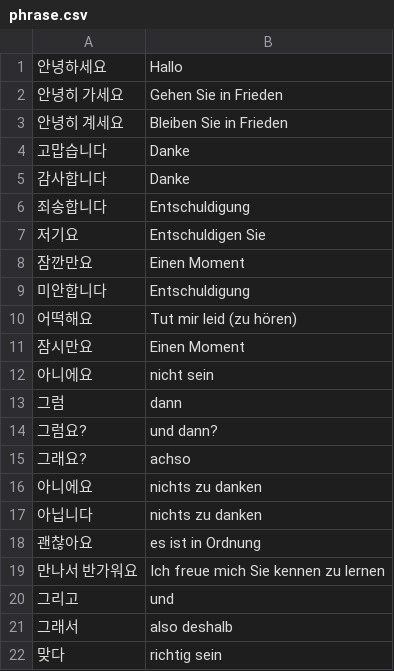
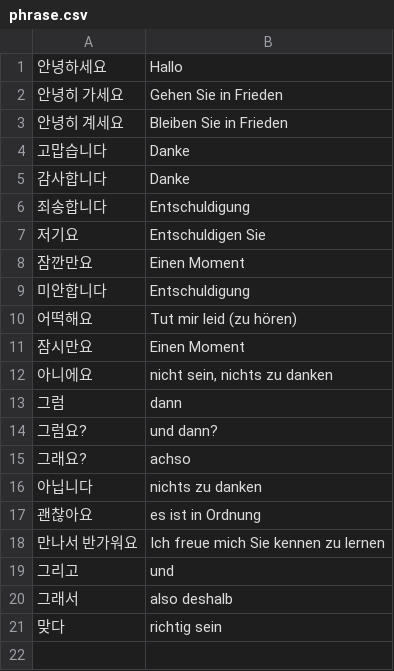
Before and after one commit to DarlineFiedler/daily-lerning, a CSV file: WordPacks/phrase.csv, drawn as a sheet.

```diff
--- a/WordPacks/phrase.csv
+++ b/WordPacks/phrase.csv
@@ -11,3 +11,3 @@
 잠시만요;Einen Moment
-아니에요;nicht sein
+아니에요;nicht sein, nichts zu danken
 그럼;dann
@@ -15,3 +15,2 @@
 그래요?;achso
-아니에요;nichts zu danken
 아닙니다;nichts zu danken
```
Also changed, not shown: 2 other files.
